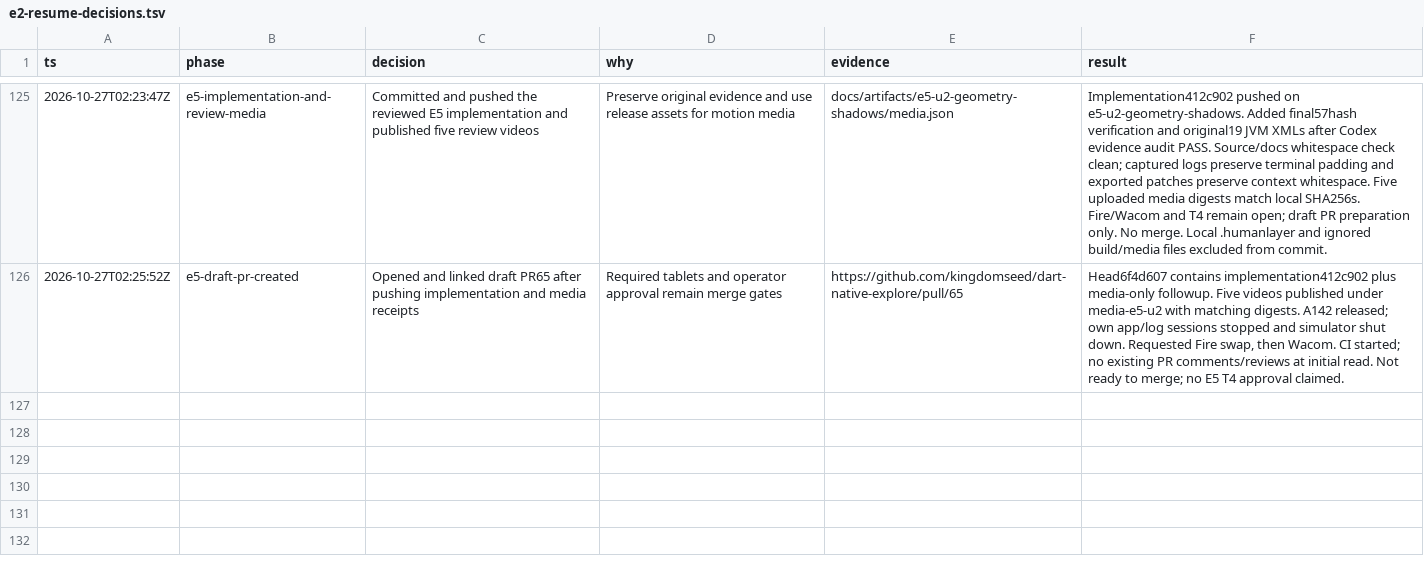
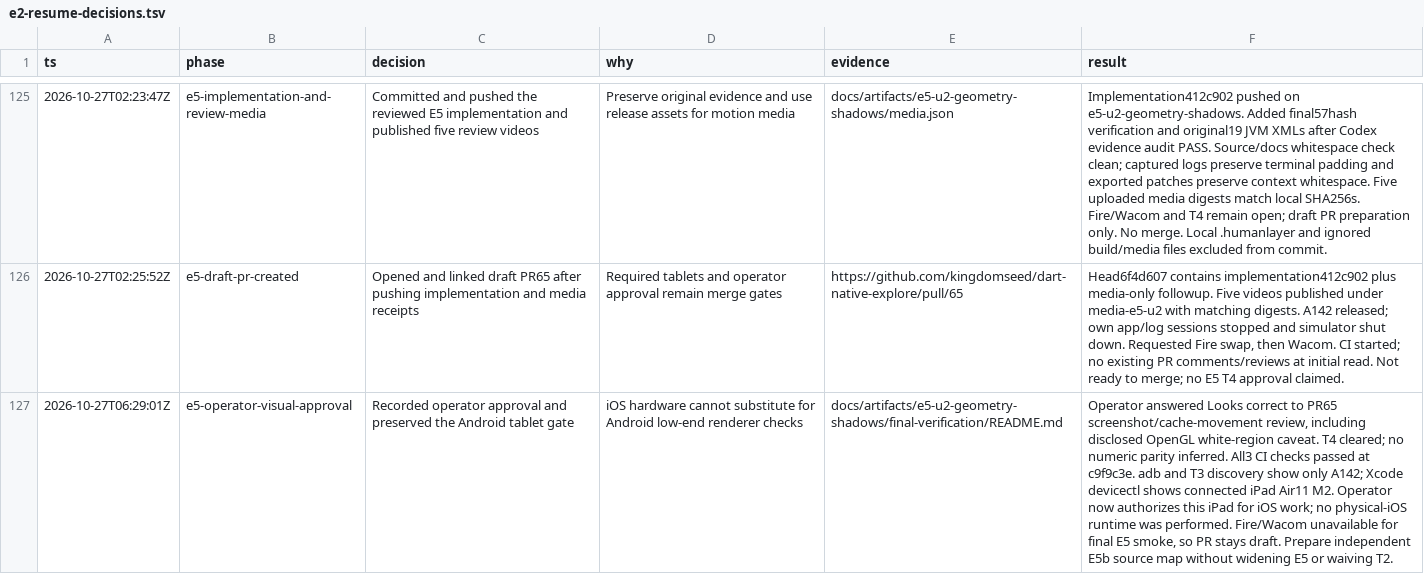
Before and after one commit to kingdomseed/dart-native-explore, a TSV file: .audit/e2-resume-decisions.tsv, drawn as a sheet; only a part is shown, gaps mark what is left out; the diff names each change by its address in the sheet, - before the commit and + after, or states it on an @@ line.

Commit message:
Record E5 operator visual approval

```diff
--- a/.audit/e2-resume-decisions.tsv
+++ b/.audit/e2-resume-decisions.tsv
+row 127: 2026-10-27T06:29:01Z | e5-operator-visual-approval | Recorded operator approval and preserved the Android tablet gate | iOS hardware cannot substitute for Android low-end renderer checks | docs/artifacts/e5-u2-geometry-shadows/final-verification/README.md | Operator answered Looks correct to PR65 screenshot/cache-movement review, including disclosed OpenGL white-region caveat. T4 cleared; no numeric parity inferred. All3 CI checks passed at c9f9c3e. adb and T3 discovery show only A142; Xcode devicectl shows connected iPad Air11 M2. Operator now authorizes this iPad for iOS work; no physical-iOS runtime was performed. Fire/Wacom unavailable for final E5 smoke, so PR stays draft. Prepare independent E5b source map without widening E5 or waiving T2.
```
Also changed, not shown: 3 other files.
